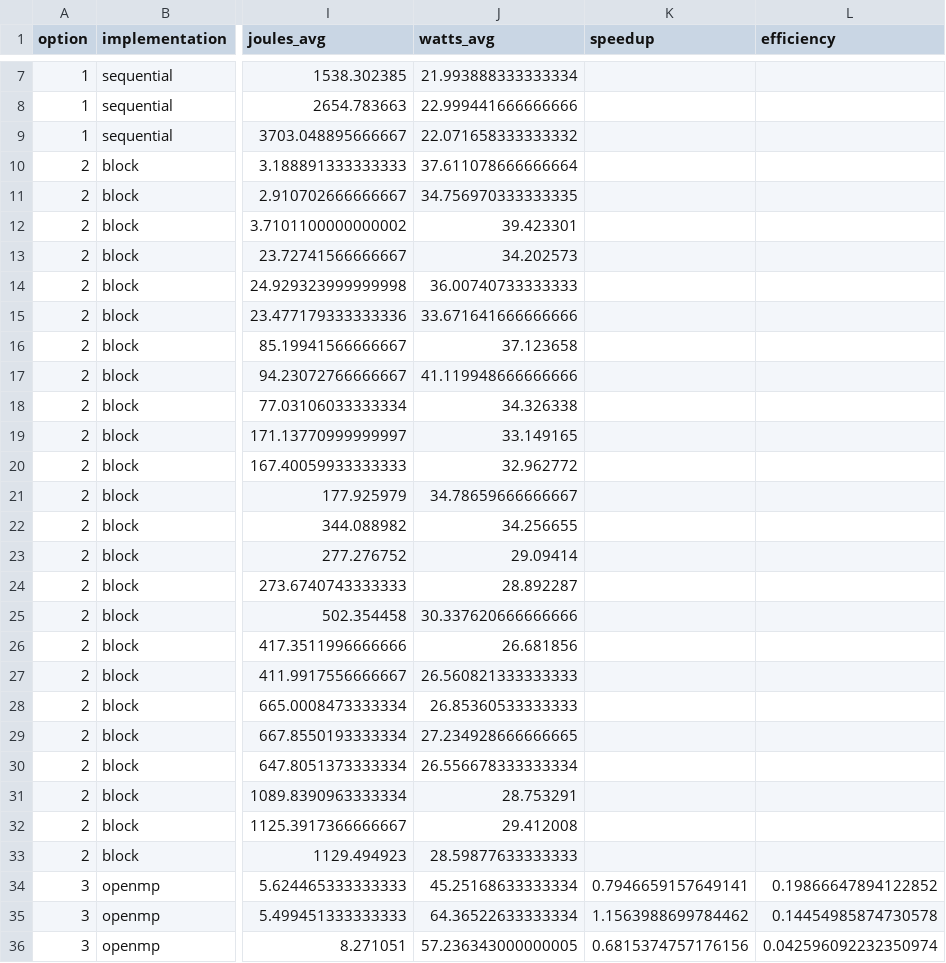
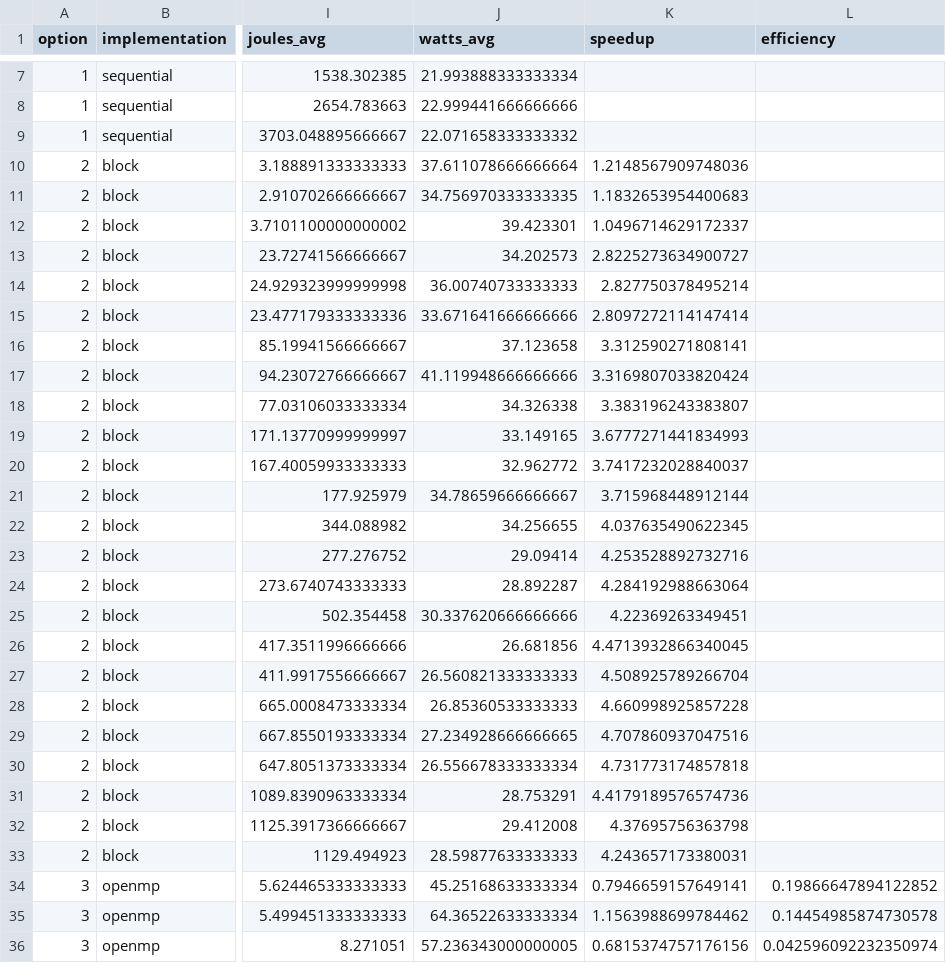
Before and after one commit to vanessa-sbq/CPA-Assignment2, a CSV file: measurements_avg.csv, drawn as a sheet; only a part is shown, gaps mark what is left out; the diff covers the shown part only; the diff names each change by its address in the sheet, - before the commit and + after, or states it on an @@ line.

Commit message:
Fixed aggregation script to compute all speedups

```diff
--- a/measurements_avg.csv
+++ b/measurements_avg.csv
-K10 (speedup): (empty)
+K10 (speedup): 1.2148567909748036
-K11 (speedup): (empty)
+K11 (speedup): 1.1832653954400683
-K12 (speedup): (empty)
+K12 (speedup): 1.0496714629172337
-K13 (speedup): (empty)
+K13 (speedup): 2.8225273634900727
-K14 (speedup): (empty)
+K14 (speedup): 2.827750378495214
-K15 (speedup): (empty)
+K15 (speedup): 2.8097272114147414
-K16 (speedup): (empty)
+K16 (speedup): 3.312590271808141
-K17 (speedup): (empty)
+K17 (speedup): 3.3169807033820424
-K18 (speedup): (empty)
+K18 (speedup): 3.383196243383807
-K19 (speedup): (empty)
+K19 (speedup): 3.6777271441834993
-K20 (speedup): (empty)
+K20 (speedup): 3.7417232028840037
-K21 (speedup): (empty)
+K21 (speedup): 3.715968448912144
-K22 (speedup): (empty)
+K22 (speedup): 4.037635490622345
-K23 (speedup): (empty)
+K23 (speedup): 4.253528892732716
-K24 (speedup): (empty)
+K24 (speedup): 4.284192988663064
-K25 (speedup): (empty)
+K25 (speedup): 4.22369263349451
-K26 (speedup): (empty)
+K26 (speedup): 4.4713932866340045
-K27 (speedup): (empty)
+K27 (speedup): 4.508925789266704
-K28 (speedup): (empty)
+K28 (speedup): 4.660998925857228
-K29 (speedup): (empty)
+K29 (speedup): 4.707860937047516
-K30 (speedup): (empty)
+K30 (speedup): 4.731773174857818
-K31 (speedup): (empty)
+K31 (speedup): 4.4179189576574736
-K32 (speedup): (empty)
+K32 (speedup): 4.37695756363798
-K33 (speedup): (empty)
+K33 (speedup): 4.243657173380031
```
Also changed, not shown: 48 edited cells elsewhere in this file, 1 other file.
